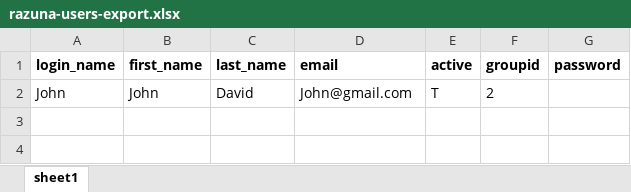
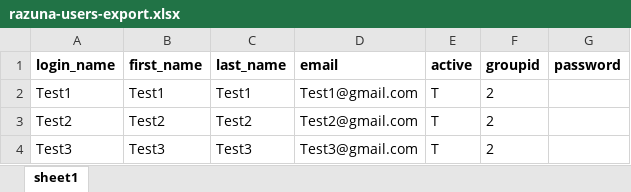
Before and after one commit to vascostmr/razuna, an Excel workbook: _tests/selenium/assets/doc/razuna-users-export.xlsx, sheet sheet1, drawn as a sheet; values as stored, in another font and other column widths than the file's, no borders; removed rows and columns are numbered as before the commit, all else as after; the diff names each change by its address in the sheet, - before the commit and + after, or states it on an @@ line.

Commit message:
RAZ-2294 Selenium Test Cases : Updates

```diff
--- a/_tests/selenium/assets/doc/razuna-users-export.xlsx (sheet sheet1)
+++ b/_tests/selenium/assets/doc/razuna-users-export.xlsx (sheet sheet1)
-row 2: John | John | David | John@gmail.com | T | 2
+row 2: Test1 | Test1 | Test1 | Test1@gmail.com | T | 2
+row 3: Test2 | Test2 | Test2 | Test2@gmail.com | T | 2
+row 4: Test3 | Test3 | Test3 | Test3@gmail.com | T | 2
```
Also changed, not shown: 10 other files.
